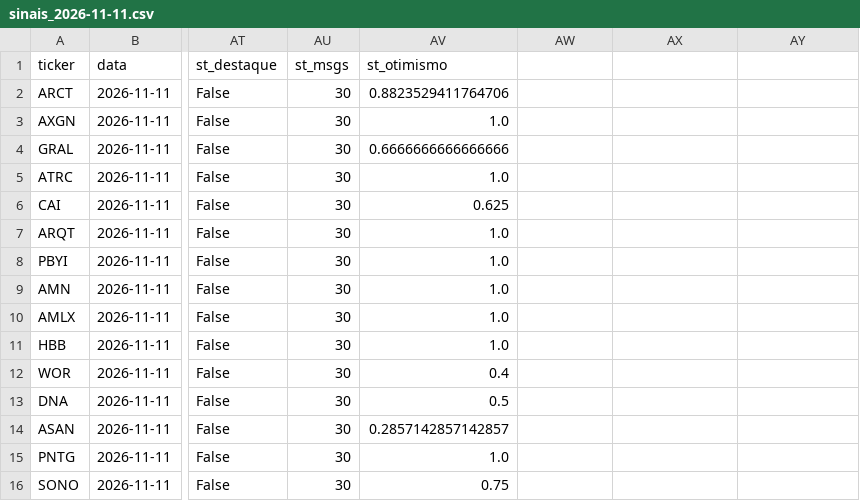
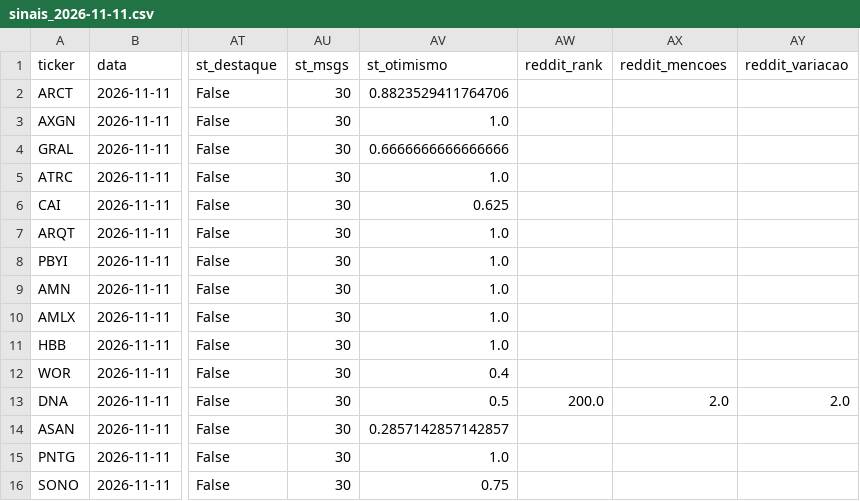
Before and after one commit to diogopestana01/analista-acoes, a CSV file: data/sinais_2026-11-11.csv, drawn as a sheet; only a part is shown, gaps mark what is left out; the diff names each change by its address in the sheet, - before the commit and + after, or states it on an @@ line.

Commit message:
Sinais de 2026-11-12

```diff
--- a/data/sinais_2026-11-11.csv
+++ b/data/sinais_2026-11-11.csv
-AW1: (empty)
+AW1: reddit_rank
-AX1: (empty)
+AX1: reddit_mencoes
-AY1: (empty)
+AY1: reddit_variacao
-AW13 (reddit_rank): (empty)
+AW13 (reddit_rank): 200.0
-AX13 (reddit_mencoes): (empty)
+AX13 (reddit_mencoes): 2.0
-AY13 (reddit_variacao): (empty)
+AY13 (reddit_variacao): 2.0
```
Also changed, not shown: 2 other files.
